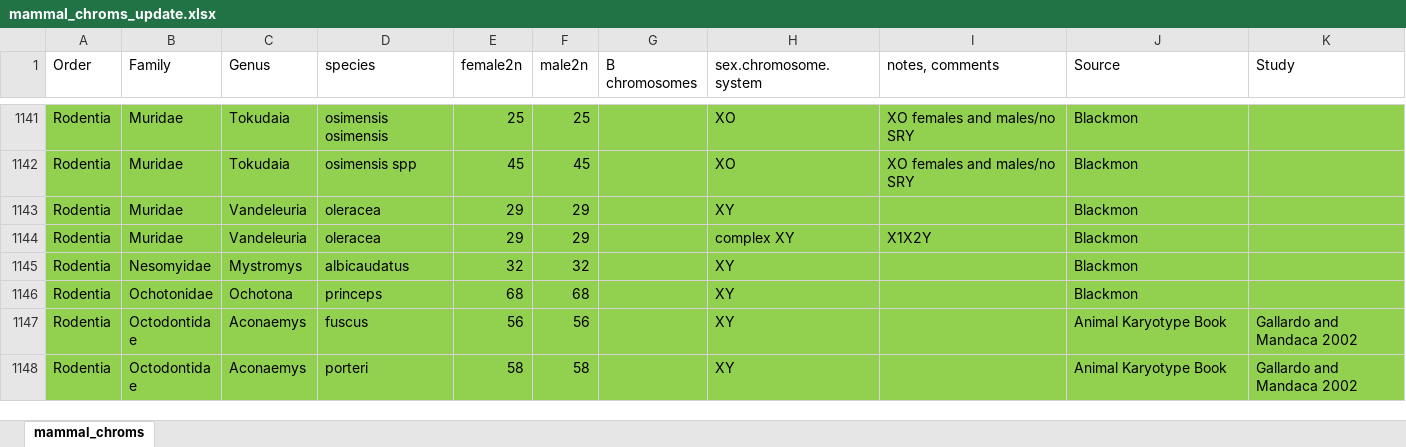
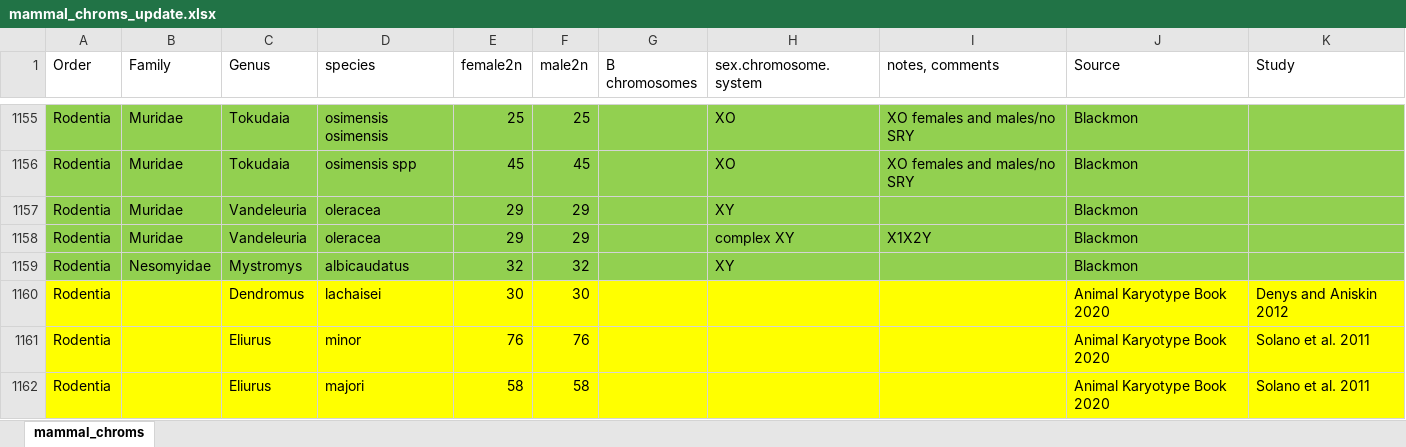
Before and after one commit to coleoguy/pfsa, an Excel workbook: clades/mammalia/data/mammal_chroms_update.xlsx, sheet mammal_chroms, drawn as a sheet; only a part is shown, gaps mark what is left out; the shorter side is filled out with more unchanged rows; values as stored, in another font and other column widths than the file's, no borders; the diff covers the shown part only; the diff names each change by its address in the sheet, - before the commit and + after, or states it on an @@ line.

Commit message:
Update mammal_chroms_update.xlsx

```diff
--- a/clades/mammalia/data/mammal_chroms_update.xlsx (sheet mammal_chroms)
+++ b/clades/mammalia/data/mammal_chroms_update.xlsx (sheet mammal_chroms)
+row 1160: Rodentia |  | Dendromus | lachaisei | 30 | 30 |  |  |  | Animal Karyotype Book 2020 | Denys and Aniskin 2012
+row 1161: Rodentia |  | Eliurus | minor | 76 | 76 |  |  |  | Animal Karyotype Book 2020 | Solano et al. 2011
+row 1162: Rodentia |  | Eliurus | majori | 58 | 58 |  |  |  | Animal Karyotype Book 2020 | Solano et al. 2011
```
Also changed, not shown: 26 added rows and 7 edited cells elsewhere in this sheet.
